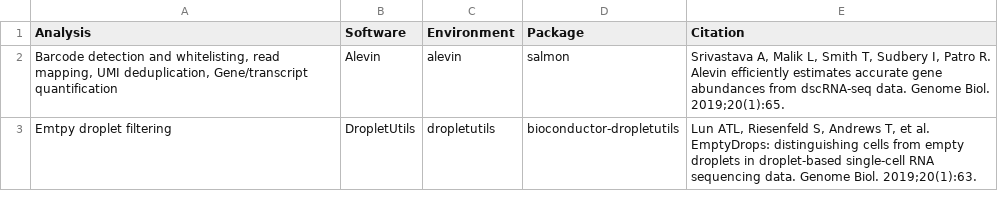
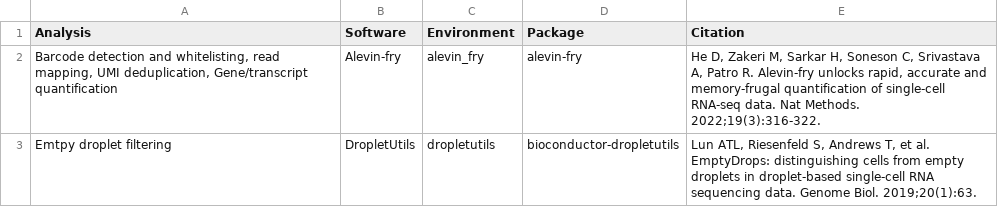
Before and after one commit to ebi-gene-expression-group/scxa-droplet-quantification-workflow, a TSV file: conf/software.tsv, drawn as a sheet.

Commit message:
Update software.tsv (#20)

```diff
--- a/conf/software.tsv
+++ b/conf/software.tsv
@@ -1,3 +1,3 @@
 Analysis	Software	Environment	Package	Citation
-Barcode detection and whitelisting, read mapping, UMI deduplication, Gene/transcript quantification	Alevin	alevin	salmon	Srivastava A, Malik L, Smith T, Sudbery I, Patro R. Alevin efficiently estimates accurate gene abundances from dscRNA-seq data. Genome Biol. 2019;20(1):65.
+Barcode detection and whitelisting, read mapping, UMI deduplication, Gene/transcript quantification	Alevin-fry	alevin_fry	alevin-fry	He D, Zakeri M, Sarkar H, Soneson C, Srivastava A, Patro R. Alevin-fry unlocks rapid, accurate and memory-frugal quantification of single-cell RNA-seq data. Nat Methods. 2022;19(3):316-322.
 Emtpy droplet filtering	DropletUtils	dropletutils	bioconductor-dropletutils	Lun ATL, Riesenfeld S, Andrews T, et al. EmptyDrops: distinguishing cells from empty droplets in droplet-based single-cell RNA sequencing data. Genome Biol. 2019;20(1):63.
```
